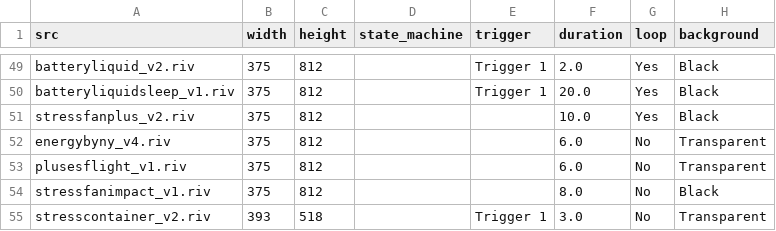
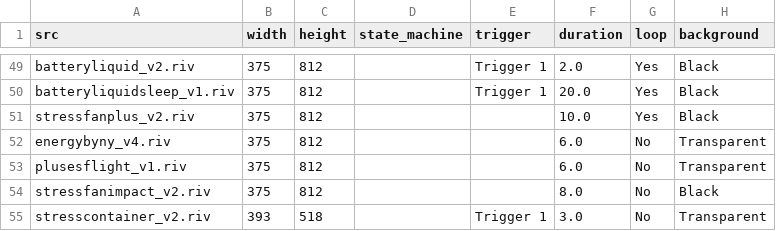
Before and after one commit to KurganskiYu/Rive, a CSV file: videos.csv, drawn as a sheet; only a part is shown, gaps mark what is left out; the diff names each change by its address in the sheet, - before the commit and + after, or states it on an @@ line.

```diff
--- a/videos.csv
+++ b/videos.csv
-A54 (src): stressfanimpact_v1.riv
+A54 (src): stressfanimpact_v2.riv
```
Also changed, not shown: 6 other files.
